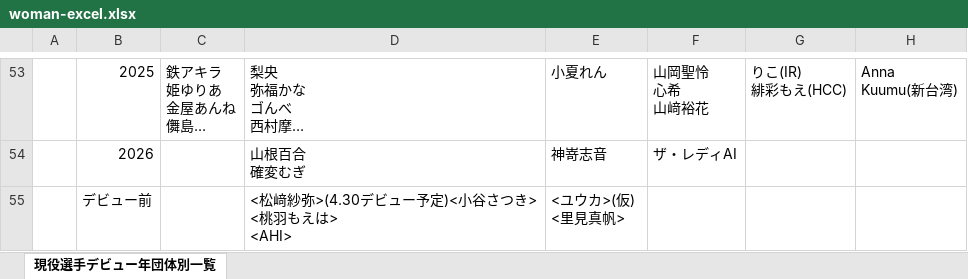
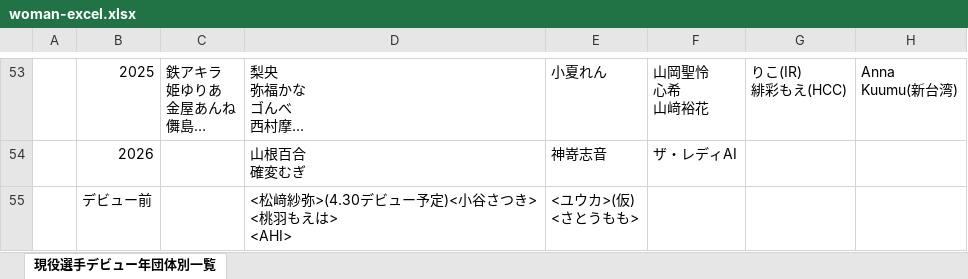
Before and after one commit to nakawankuma/joshi_wrestling_data, an Excel workbook: woman-excel.xlsx, sheet 現役選手デビュー年団体別一覧, drawn as a sheet; only a part is shown, gaps mark what is left out; long unchanged cells end in …; values as stored, in another font and other column widths than the file's, no borders; table styles not drawn; ↵ is a line break in a cell; the diff names each change by its address in the sheet, - before the commit and + after, or states it on an @@ line.

```diff
--- a/woman-excel.xlsx (sheet 現役選手デビュー年団体別一覧)
+++ b/woman-excel.xlsx (sheet 現役選手デビュー年団体別一覧)
-E55: <ユウカ>(仮) ↵ <里見真帆>
+E55: <ユウカ>(仮) ↵ <さとうもも>
```
Also changed, not shown: 1 other file.
